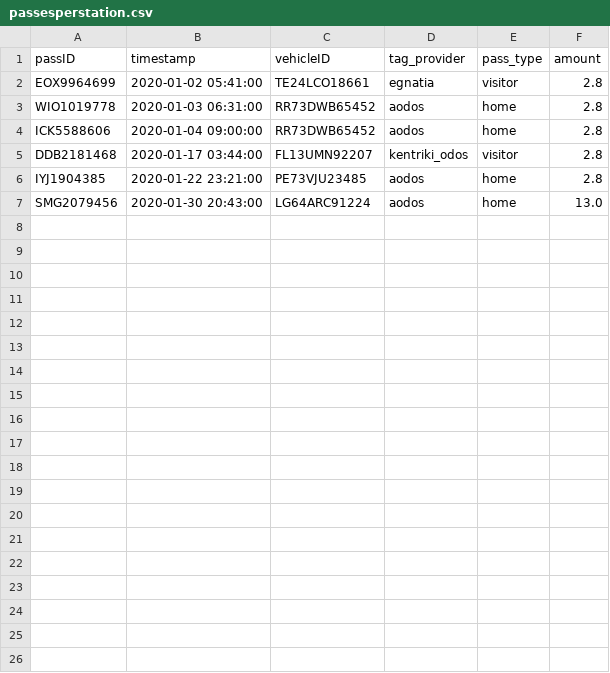
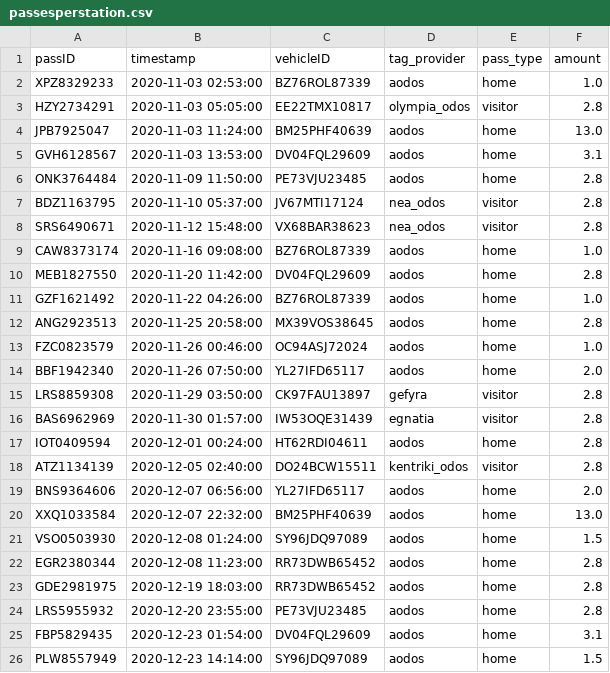
Before and after one commit to PanagiotisPapadeas/National_Highway_Interoperability_System-Software_Engineering-NTUA, a CSV file: cli/results/passesperstation.csv, drawn as a sheet.

```diff
--- a/cli/results/passesperstation.csv
+++ b/cli/results/passesperstation.csv
@@ -1,7 +1,26 @@
 passID,timestamp,vehicleID,tag_provider,pass_type,amount
-EOX9964699,2020-01-02 05:41:00,TE24LCO18661,egnatia,visitor,2.8
-WIO1019778,2020-01-03 06:31:00,RR73DWB65452,aodos,home,2.8
-ICK5588606,2020-01-04 09:00:00,RR73DWB65452,aodos,home,2.8
-DDB2181468,2020-01-17 03:44:00,FL13UMN92207,kentriki_odos,visitor,2.8
-IYJ1904385,2020-01-22 23:21:00,PE73VJU23485,aodos,home,2.8
-SMG2079456,2020-01-30 20:43:00,LG64ARC91224,aodos,home,13.0
+XPZ8329233,2020-11-03 02:53:00,BZ76ROL87339,aodos,home,1.0
+HZY2734291,2020-11-03 05:05:00,EE22TMX10817,olympia_odos,visitor,2.8
+JPB7925047,2020-11-03 11:24:00,BM25PHF40639,aodos,home,13.0
+GVH6128567,2020-11-03 13:53:00,DV04FQL29609,aodos,home,3.1
+ONK3764484,2020-11-09 11:50:00,PE73VJU23485,aodos,home,2.8
+BDZ1163795,2020-11-10 05:37:00,JV67MTI17124,nea_odos,visitor,2.8
+SRS6490671,2020-11-12 15:48:00,VX68BAR38623,nea_odos,visitor,2.8
+CAW8373174,2020-11-16 09:08:00,BZ76ROL87339,aodos,home,1.0
+MEB1827550,2020-11-20 11:42:00,DV04FQL29609,aodos,home,2.8
+GZF1621492,2020-11-22 04:26:00,BZ76ROL87339,aodos,home,1.0
+ANG2923513,2020-11-25 20:58:00,MX39VOS38645,aodos,home,2.8
+FZC0823579,2020-11-26 00:46:00,OC94ASJ72024,aodos,home,1.0
+BBF1942340,2020-11-26 07:50:00,YL27IFD65117,aodos,home,2.0
+LRS8859308,2020-11-29 03:50:00,CK97FAU13897,gefyra,visitor,2.8
+BAS6962969,2020-11-30 01:57:00,IW53OQE31439,egnatia,visitor,2.8
+IOT0409594,2020-12-01 00:24:00,HT62RDI04611,aodos,home,2.8
+ATZ1134139,2020-12-05 02:40:00,DO24BCW15511,kentriki_odos,visitor,2.8
+BNS9364606,2020-12-07 06:56:00,YL27IFD65117,aodos,home,2.0
+XXQ1033584,2020-12-07 22:32:00,BM25PHF40639,aodos,home,13.0
+VSO0503930,2020-12-08 01:24:00,SY96JDQ97089,aodos,home,1.5
+EGR2380344,2020-12-08 11:23:00,RR73DWB65452,aodos,home,2.8
+GDE2981975,2020-12-19 18:03:00,RR73DWB65452,aodos,home,2.8
+LRS5955932,2020-12-20 23:55:00,PE73VJU23485,aodos,home,2.8
+FBP5829435,2020-12-23 01:54:00,DV04FQL29609,aodos,home,3.1
+PLW8557949,2020-12-23 14:14:00,SY96JDQ97089,aodos,home,1.5
```
Also changed, not shown: 4 other files.
